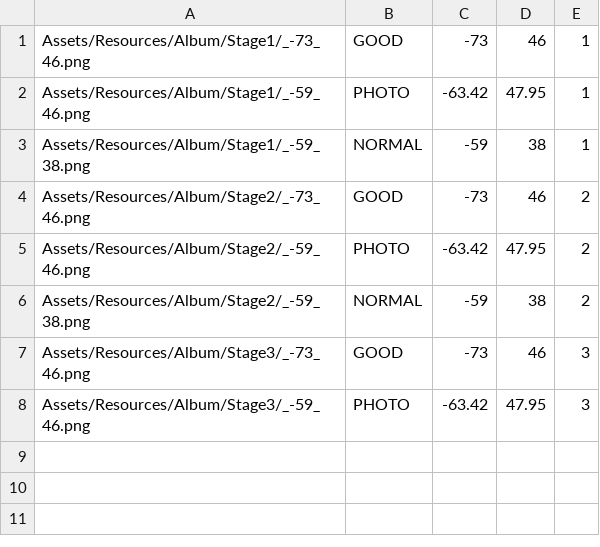
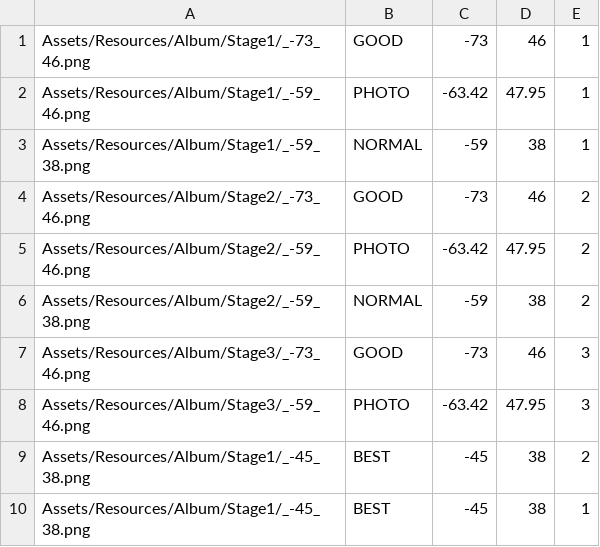
Before and after one commit to JapanGame2018/Tozangram, a CSV file: Tozangram/Assets/Resources/AlbumData.csv, drawn as a sheet; the diff names each change by its address in the sheet, - before the commit and + after, or states it on an @@ line.

```diff
--- a/Tozangram/Assets/Resources/AlbumData.csv
+++ b/Tozangram/Assets/Resources/AlbumData.csv
+row 9: Assets/Resources/Album/Stage1/_-45_38.png | BEST | -45 | 38 | 2
+row 10: Assets/Resources/Album/Stage1/_-45_38.png | BEST | -45 | 38 | 1
```
Also changed, not shown: 11 other files.
